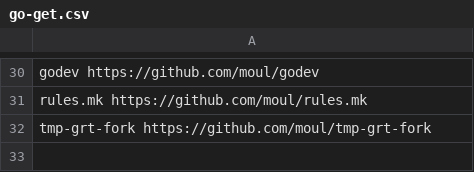
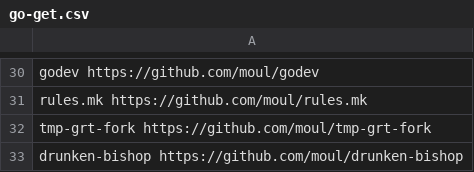
Before and after one commit to moul/moul.io, a CSV file: go-get.csv, drawn as a sheet; only a part is shown, gaps mark what is left out.

Commit message:
feat: add drunken-bishop

```diff
--- a/go-get.csv
+++ b/go-get.csv
@@ -32 +32,2 @@ rules.mk                https://github.com/moul/rules.mk
 tmp-grt-fork            https://github.com/moul/tmp-grt-fork
+drunken-bishop          https://github.com/moul/drunken-bishop
```
